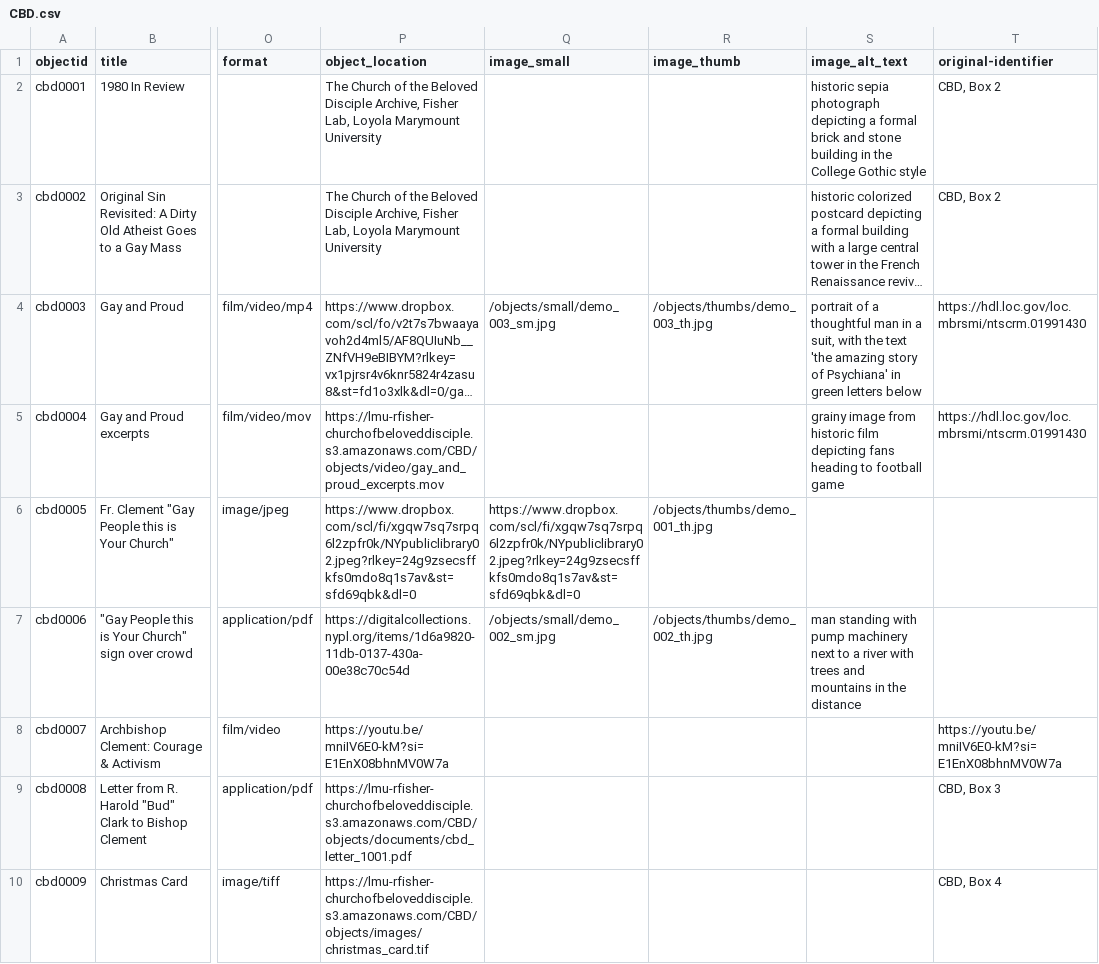
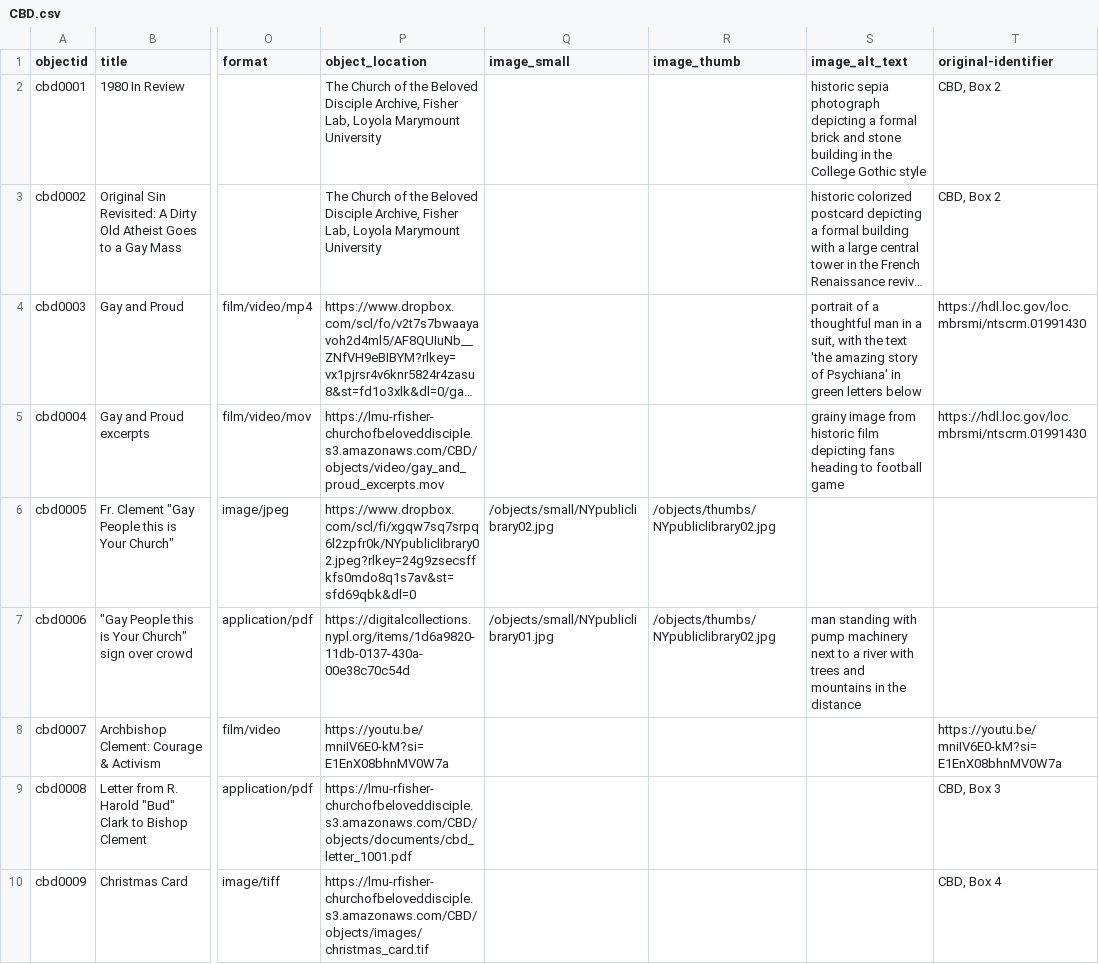
Before and after one commit to FisherLab-LMU/roy-test, a CSV file: _data/CBD.csv, drawn as a sheet; only a part is shown, gaps mark what is left out; long unchanged cells end in …; the diff names each change by its address in the sheet, - before the commit and + after, or states it on an @@ line.

Commit message:
Update CBD.csv

```diff
--- a/_data/CBD.csv
+++ b/_data/CBD.csv
-Q4 (image_small): /objects/small/demo_003_sm.jpg
+Q4 (image_small): (empty)
-R4 (image_thumb): /objects/thumbs/demo_003_th.jpg
+R4 (image_thumb): (empty)
-Q6 (image_small): https://www.dropbox.com/scl/fi/xgqw7sq7srpq6l2zpfr0k/NYpubliclibrary02.jpeg?rlkey=24g9zsecsffkfs0mdo8q1s7av&st=sfd69qbk&dl=0
+Q6 (image_small): /objects/small/NYpubliclibrary02.jpg
-R6 (image_thumb): /objects/thumbs/demo_001_th.jpg
+R6 (image_thumb): /objects/thumbs/NYpubliclibrary02.jpg
-Q7 (image_small): /objects/small/demo_002_sm.jpg
+Q7 (image_small): /objects/small/NYpubliclibrary01.jpg
-R7 (image_thumb): /objects/thumbs/demo_002_th.jpg
+R7 (image_thumb): /objects/thumbs/NYpubliclibrary02.jpg
```
